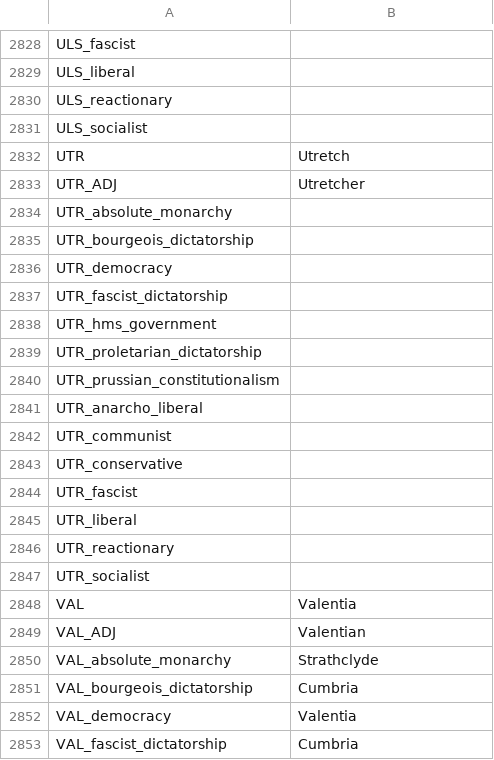
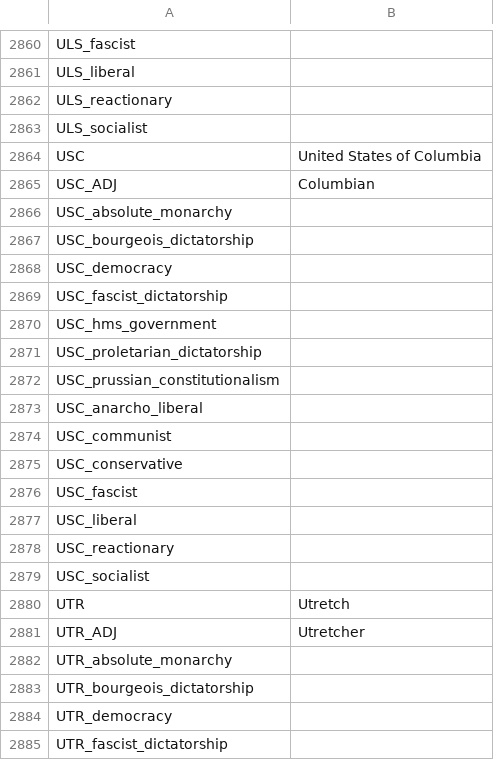
Before and after one commit to Cynic2201/Roma-Invicta-Vic-2, a CSV file: RI/localisation/00_ARI.csv, drawn as a sheet; only a part is shown, gaps mark what is left out; the shorter side is filled out with more unchanged rows; the diff covers the shown part only.

```diff
--- a/RI/localisation/00_ARI.csv
+++ b/RI/localisation/00_ARI.csv
@@ -2831,2 +2863,18 @@ ULS_reactionary;;
 ULS_socialist;;
+USC;United States of Columbia;
+USC_ADJ;Columbian;
+USC_absolute_monarchy;;
+USC_bourgeois_dictatorship;;
+USC_democracy;;
+USC_fascist_dictatorship;;
+USC_hms_government;;
+USC_proletarian_dictatorship;;
+USC_prussian_constitutionalism;;
+USC_anarcho_liberal;;
+USC_communist;;
+USC_conservative;;
+USC_fascist;;
+USC_liberal;;
+USC_reactionary;;
+USC_socialist;;
 UTR;Utretch;
```
Also changed, not shown: 35 added rows and 17 edited cells elsewhere in this file, 49 other files.
